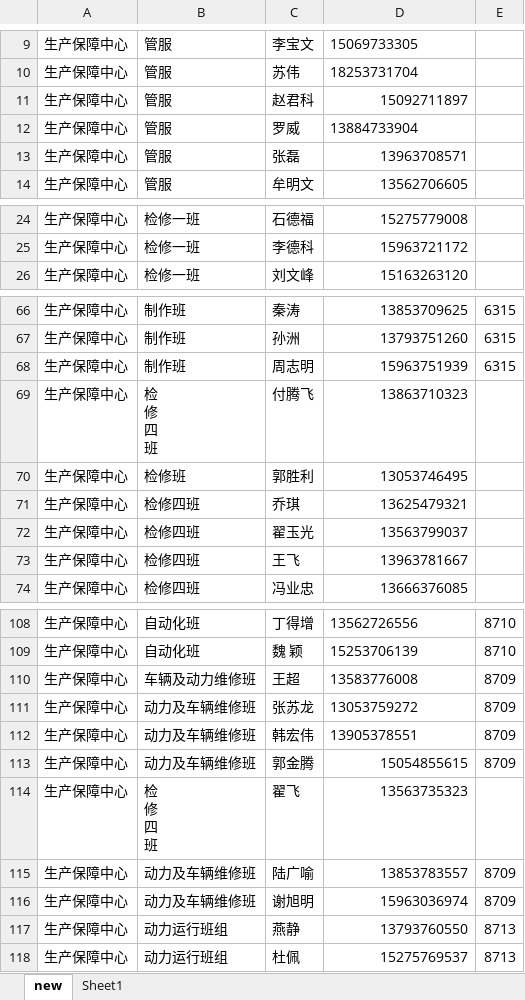
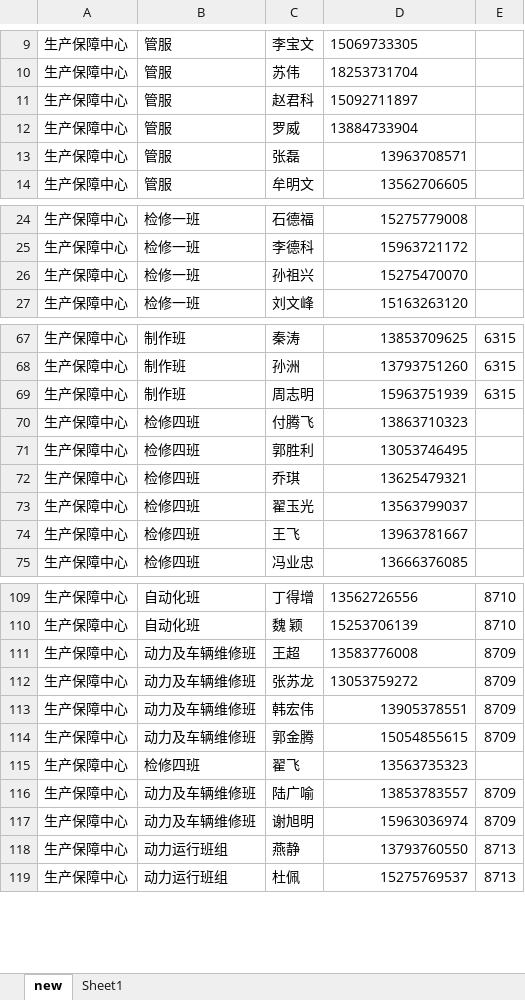
Before and after one commit to f2m4/devapi, an Excel workbook: ziliao/new讯录.xlsx, sheet new, drawn as a sheet; only a part is shown, gaps mark what is left out; values as stored, in another font and other column widths than the file's, no borders; addresses are those after the commit; ↵ is a line break in a cell; the diff names each change by its address in the sheet, - before the commit and + after, or states it on an @@ line.

```diff
--- a/ziliao/new讯录.xlsx (sheet new)
+++ b/ziliao/new讯录.xlsx (sheet new)
-D11 alignment: right
+D11 alignment: left
+row 26: 生产保障中心 | 检修一班 | 孙祖兴 | 15275470070
-B70: 检 ↵ 修 ↵ 四 ↵ 班
+B70: 检修四班
-B71: 检修班
+B71: 检修四班
-B111: 车辆及动力维修班
+B111: 动力及车辆维修班
-D113 alignment: left
+D113 alignment: right
-B115: 检 ↵ 修 ↵ 四 ↵ 班
+B115: 检修四班
```
Also changed, not shown: 4 other files.
